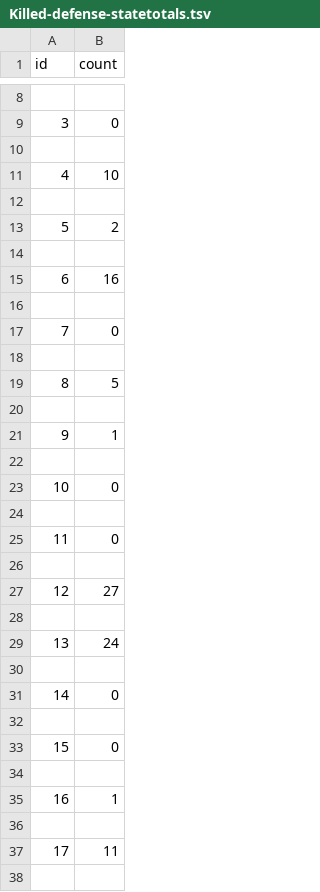
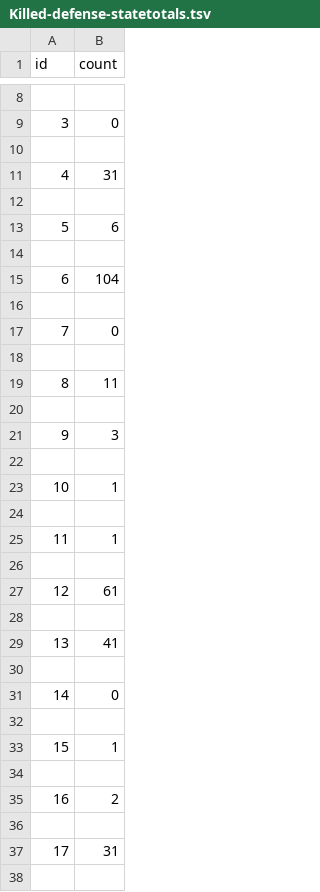
Before and after one commit to larryfenn/larryfenn.github.io, a TSV file: gva/Killed-defense-statetotals.tsv, drawn as a sheet; only a part is shown, gaps mark what is left out; the diff covers the shown part only.

Commit message:
Updated data

```diff
--- a/gva/Killed-defense-statetotals.tsv
+++ b/gva/Killed-defense-statetotals.tsv
@@ -10,7 +10,7 @@ id	count
 
-4	10
+4	31
 
-5	2
+5	6
 
-6	16
+6	104
 
@@ -18,13 +18,13 @@ id	count
 
-8	5
+8	11
 
-9	1
+9	3
 
-10	0
+10	1
 
-11	0
+11	1
 
-12	27
+12	61
 
-13	24
+13	41
 
@@ -32,7 +32,7 @@ id	count
 
-15	0
+15	1
 
-16	1
+16	2
 
-17	11
+17	31
 
```
Also changed, not shown: 33 edited cells elsewhere in this file, gva/Injured-accident-statetotals.tsv, gva/Injured-defense-statetotals.tsv, 16 other files.
